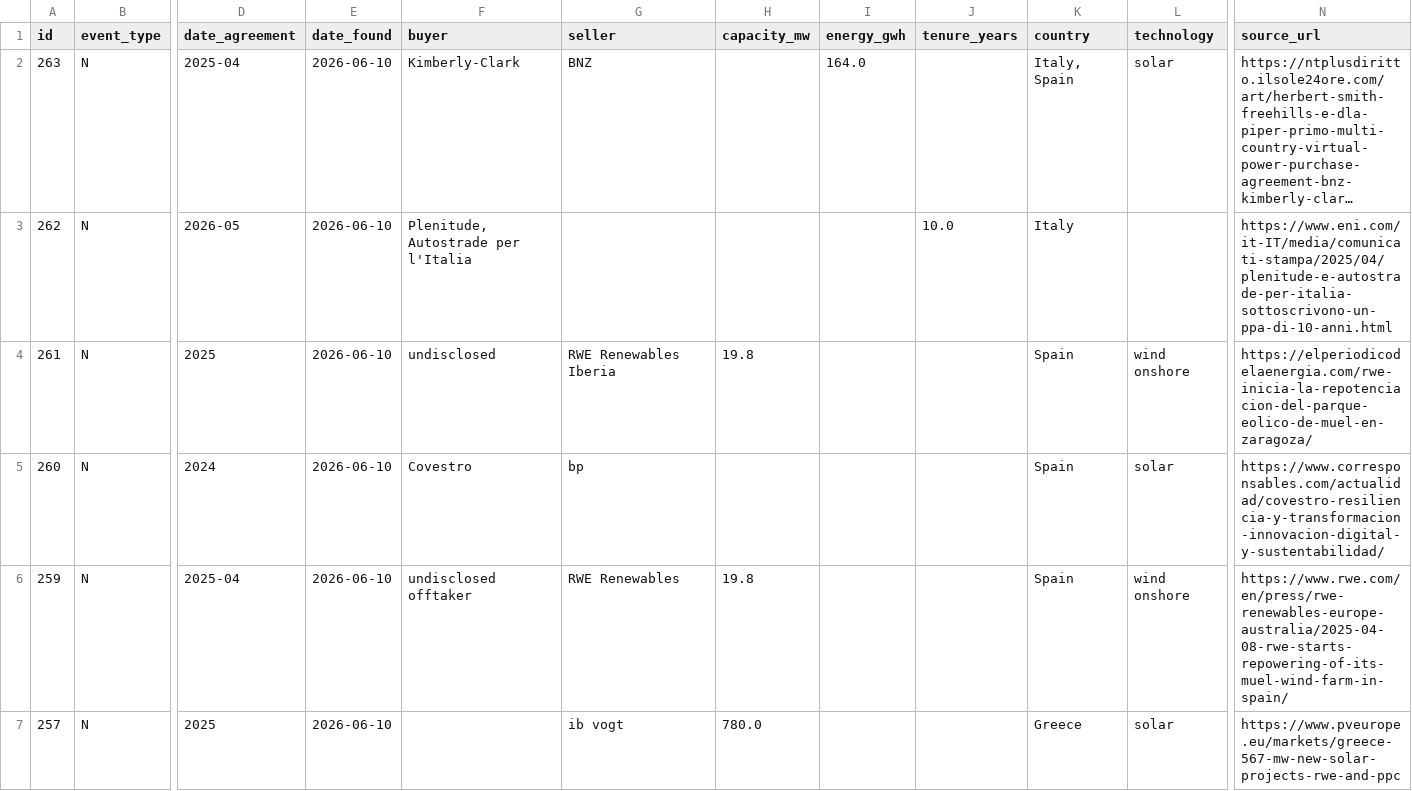
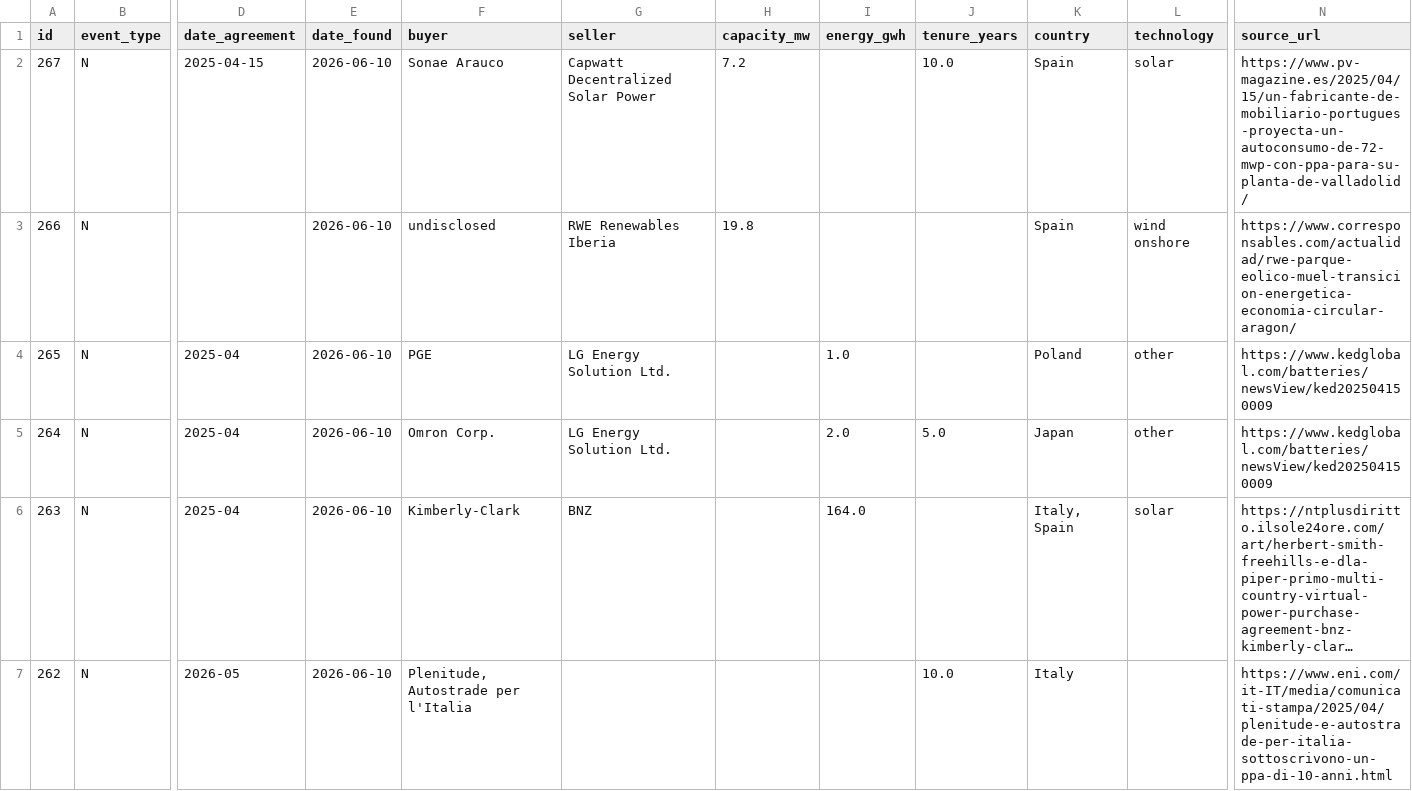
Before and after one commit to Mangips/ppa-tracker, a CSV file: data/ppa_deals.csv, drawn as a sheet; only a part is shown, gaps mark what is left out; the shorter side is filled out with more unchanged rows; long unchanged cells end in …; rows hold the shown columns only; the diff names each change by its address in the sheet, - before the commit and + after, or states it on an @@ line.

```diff
--- a/data/ppa_deals.csv
+++ b/data/ppa_deals.csv
+row 2: 267 | N | 2025-04-15 | 2026-06-10 | Sonae Arauco | Capwatt Decentralized Solar Power | 7.2 |  | 10.0 | Spain | solar | https://www.pv-magazine.es/2025/04/15/un-fabricante-de-mobiliario-portugues-proyecta-un-autoconsumo-de-72-mwp-con-ppa-para-su-planta-de-valladolid/
+row 3: 266 | N |  | 2026-06-10 | undisclosed | RWE Renewables Iberia | 19.8 |  |  | Spain | wind onshore | https://www.corresponsables.com/actualidad/rwe-parque-eolico-muel-transicion-energetica-economia-circular-aragon/
+row 4: 265 | N | 2025-04 | 2026-06-10 | PGE | LG Energy Solution Ltd. |  | 1.0 |  | Poland | other | https://www.kedglobal.com/batteries/newsView/ked202504150009
+row 5: 264 | N | 2025-04 | 2026-06-10 | Omron Corp. | LG Energy Solution Ltd. |  | 2.0 | 5.0 | Japan | other | https://www.kedglobal.com/batteries/newsView/ked202504150009
```
Also changed, not shown: 2 other files.
